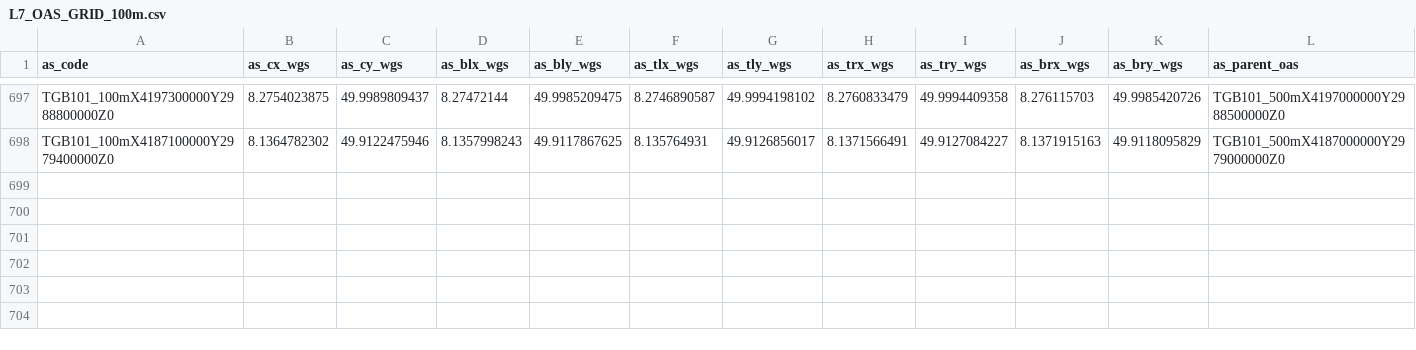
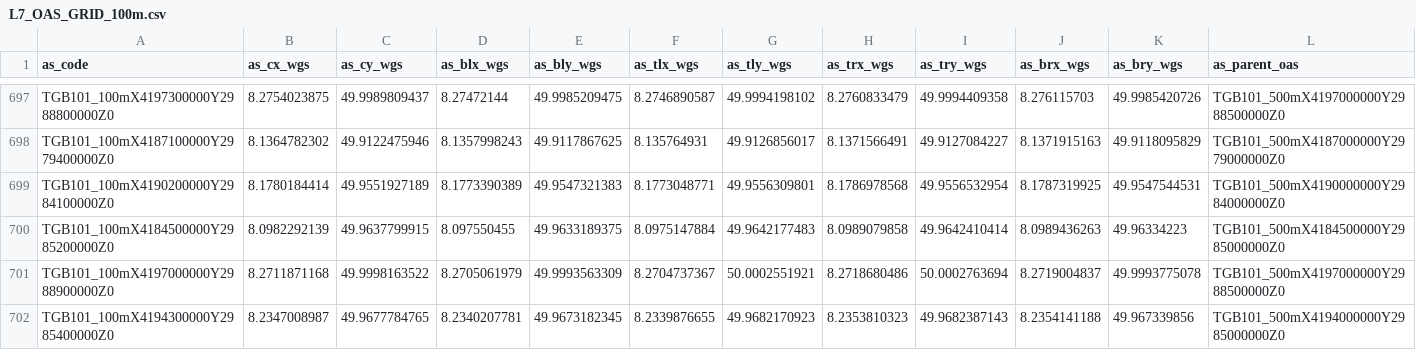
Before and after one commit to TGB-Adil/DatabaseSchemaPowerBi, a CSV file: Unique_Areaseal_Layers/L7_OAS_GRID_100m.csv, drawn as a sheet; only a part is shown, gaps mark what is left out.

```diff
--- a/Unique_Areaseal_Layers/L7_OAS_GRID_100m.csv
+++ b/Unique_Areaseal_Layers/L7_OAS_GRID_100m.csv
@@ -698 +698,5 @@ TGB101_100mX4197300000Y2988800000Z0;8.2754023875;49.9989809437;8.27472144;49.998
 TGB101_100mX4187100000Y2979400000Z0;8.1364782302;49.9122475946;8.1357998243;49.9117867625;8.135764931;49.9126856017;8.1371566491;49.9127084227;8.1371915163;49.9118095829;TGB101_500mX4187000000Y2979000000Z0
+TGB101_100mX4190200000Y2984100000Z0;8.1780184414;49.9551927189;8.1773390389;49.9547321383;8.1773048771;49.9556309801;8.1786978568;49.9556532954;8.1787319925;49.9547544531;TGB101_500mX4190000000Y2984000000Z0
+TGB101_100mX4184500000Y2985200000Z0;8.0982292139;49.9637799915;8.097550455;49.9633189375;8.0975147884;49.9642177483;8.0989079858;49.9642410414;8.0989436263;49.96334223;TGB101_500mX4184500000Y2985000000Z0
+TGB101_100mX4197000000Y2988900000Z0;8.2711871168;49.9998163522;8.2705061979;49.9993563309;8.2704737367;50.0002551921;8.2718680486;50.0002763694;8.2719004837;49.9993775078;TGB101_500mX4197000000Y2988500000Z0
+TGB101_100mX4194300000Y2985400000Z0;8.2347008987;49.9677784765;8.2340207781;49.9673182345;8.2339876655;49.9682170923;8.2353810323;49.9682387143;8.2354141188;49.967339856;TGB101_500mX4194000000Y2985000000Z0
```
Also changed, not shown: Assignment/Connector_Table/Connector.csv, SOB/SOB_Attributes_Tables/Schadensfall/SOB_Table_10m_Schadennummer.csv, 8 other files.
